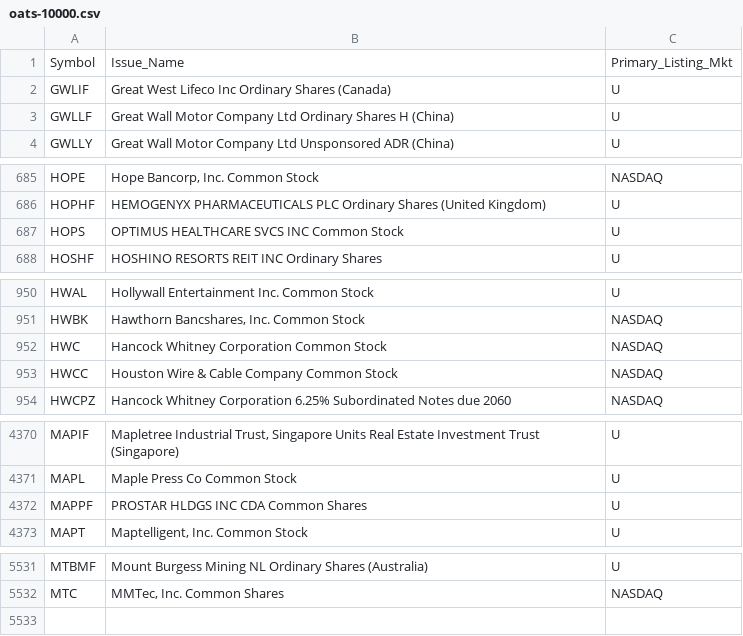
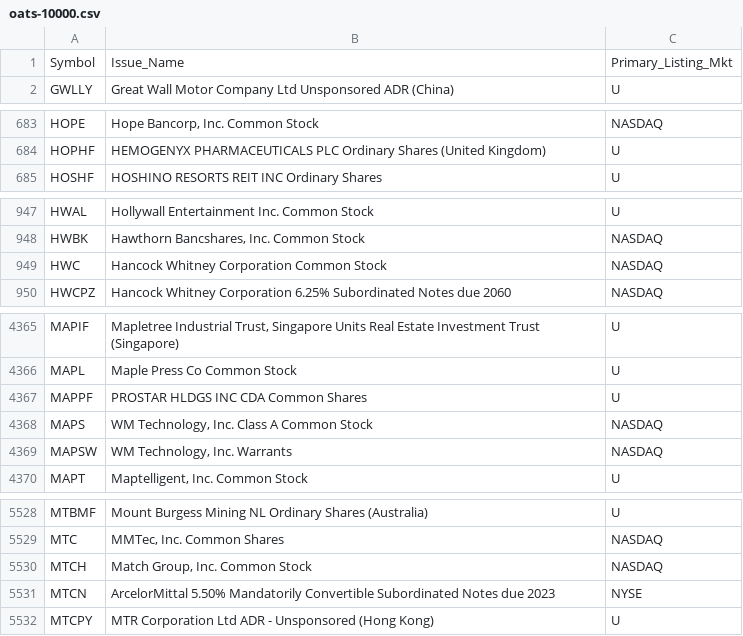
Before and after one commit to haoenhui/oats-reportable, a CSV file: oats-10000.csv, drawn as a sheet; only a part is shown, gaps mark what is left out; the diff covers the shown part only.

```diff
--- a/oats-10000.csv
+++ b/oats-10000.csv
@@ -1,4 +1,2 @@
 Symbol,Issue_Name,Primary_Listing_Mkt
-GWLIF,Great West Lifeco Inc Ordinary Shares (Canada),U
-GWLLF,Great Wall Motor Company Ltd Ordinary Shares H (China),U
 GWLLY,Great Wall Motor Company Ltd Unsponsored ADR (China),U
@@ -686,3 +684,2 @@ HOPE,"Hope Bancorp, Inc. Common Stock",NASDAQ
 HOPHF,HEMOGENYX PHARMACEUTICALS PLC Ordinary Shares (United Kingdom),U
-HOPS,OPTIMUS HEALTHCARE SVCS INC Common Stock,U
 HOSHF,HOSHINO RESORTS REIT INC Ordinary Shares,U
@@ -952,3 +949,2 @@ HWBK,"Hawthorn Bancshares, Inc. Common Stock",NASDAQ
 HWC,Hancock Whitney Corporation Common Stock,NASDAQ
-HWCC,Houston Wire & Cable Company Common Stock,NASDAQ
 HWCPZ,Hancock Whitney Corporation 6.25% Subordinated Notes due 2060,NASDAQ
@@ -4372,2 +4367,4 @@ MAPL,Maple Press Co Common Stock,U
 MAPPF,PROSTAR HLDGS INC CDA Common Shares,U
+MAPS,"WM Technology, Inc. Class A Common Stock",NASDAQ
+MAPSW,"WM Technology, Inc. Warrants",NASDAQ
 MAPT,"Maptelligent, Inc. Common Stock",U
@@ -5532 +5529,4 @@ MTBMF,Mount Burgess Mining NL Ordinary Shares (Australia),U
 MTC,"MMTec, Inc. Common Shares",NASDAQ
+MTCH,"Match Group, Inc. Common Stock",NASDAQ
+MTCN,ArcelorMittal 5.50% Mandatorily Convertible Subordinated Notes due 2023,NYSE
+MTCPY,MTR Corporation Ltd ADR - Unsponsored (Hong Kong),U
```
Also changed, not shown: 1 removed row elsewhere in this file, oats-00000.csv, oats-05000.csv, 2 other files.
